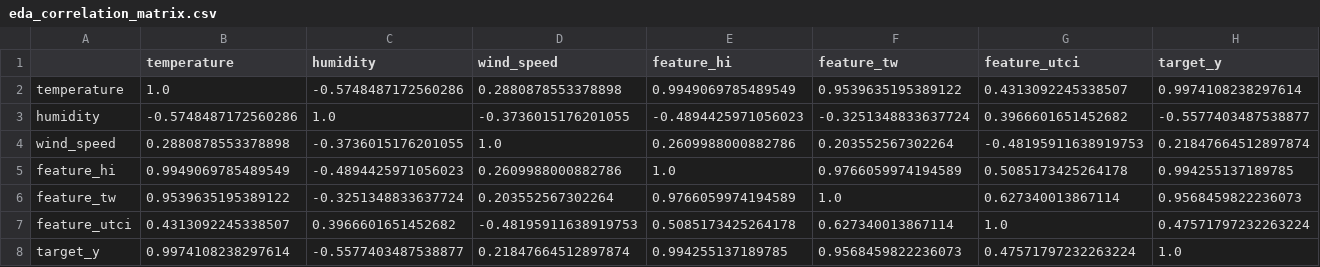
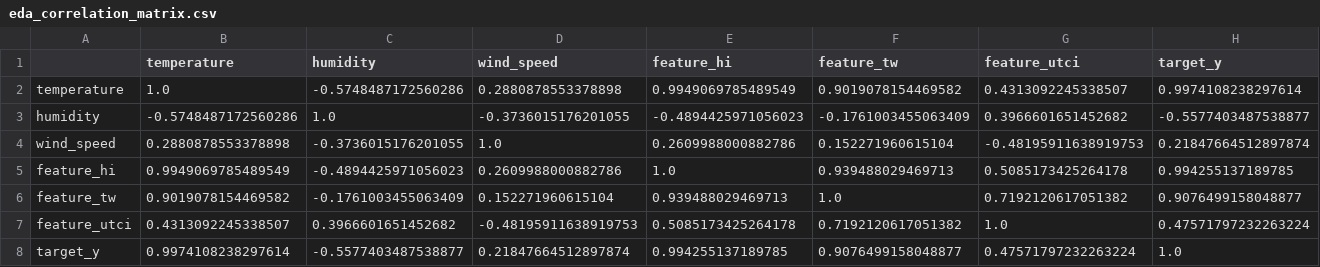
Before and after one commit to Deepanshu410/heatwave-dashboard, a CSV file: eda_correlation_matrix.csv, drawn as a sheet.

```diff
--- a/eda_correlation_matrix.csv
+++ b/eda_correlation_matrix.csv
@@ -1,8 +1,8 @@
 ,temperature,humidity,wind_speed,feature_hi,feature_tw,feature_utci,target_y
-temperature,1.0,-0.5748487172560286,0.2880878553378898,0.9949069785489549,0.9539635195389122,0.4313092245338507,0.9974108238297614
-humidity,-0.5748487172560286,1.0,-0.3736015176201055,-0.4894425971056023,-0.3251348833637724,0.3966601651452682,-0.5577403487538877
-wind_speed,0.2880878553378898,-0.3736015176201055,1.0,0.2609988000882786,0.203552567302264,-0.48195911638919753,0.21847664512897874
-feature_hi,0.9949069785489549,-0.4894425971056023,0.2609988000882786,1.0,0.9766059974194589,0.5085173425264178,0.994255137189785
-feature_tw,0.9539635195389122,-0.3251348833637724,0.203552567302264,0.9766059974194589,1.0,0.627340013867114,0.9568459822236073
-feature_utci,0.4313092245338507,0.3966601651452682,-0.48195911638919753,0.5085173425264178,0.627340013867114,1.0,0.47571797232263224
-target_y,0.9974108238297614,-0.5577403487538877,0.21847664512897874,0.994255137189785,0.9568459822236073,0.47571797232263224,1.0
+temperature,1.0,-0.5748487172560286,0.2880878553378898,0.9949069785489549,0.9019078154469582,0.4313092245338507,0.9974108238297614
+humidity,-0.5748487172560286,1.0,-0.3736015176201055,-0.4894425971056023,-0.1761003455063409,0.3966601651452682,-0.5577403487538877
+wind_speed,0.2880878553378898,-0.3736015176201055,1.0,0.2609988000882786,0.152271960615104,-0.48195911638919753,0.21847664512897874
+feature_hi,0.9949069785489549,-0.4894425971056023,0.2609988000882786,1.0,0.939488029469713,0.5085173425264178,0.994255137189785
+feature_tw,0.9019078154469582,-0.1761003455063409,0.152271960615104,0.939488029469713,1.0,0.7192120617051382,0.9076499158048877
+feature_utci,0.4313092245338507,0.3966601651452682,-0.48195911638919753,0.5085173425264178,0.7192120617051382,1.0,0.47571797232263224
+target_y,0.9974108238297614,-0.5577403487538877,0.21847664512897874,0.994255137189785,0.9076499158048877,0.47571797232263224,1.0
```
Also changed, not shown: 15 other files.
